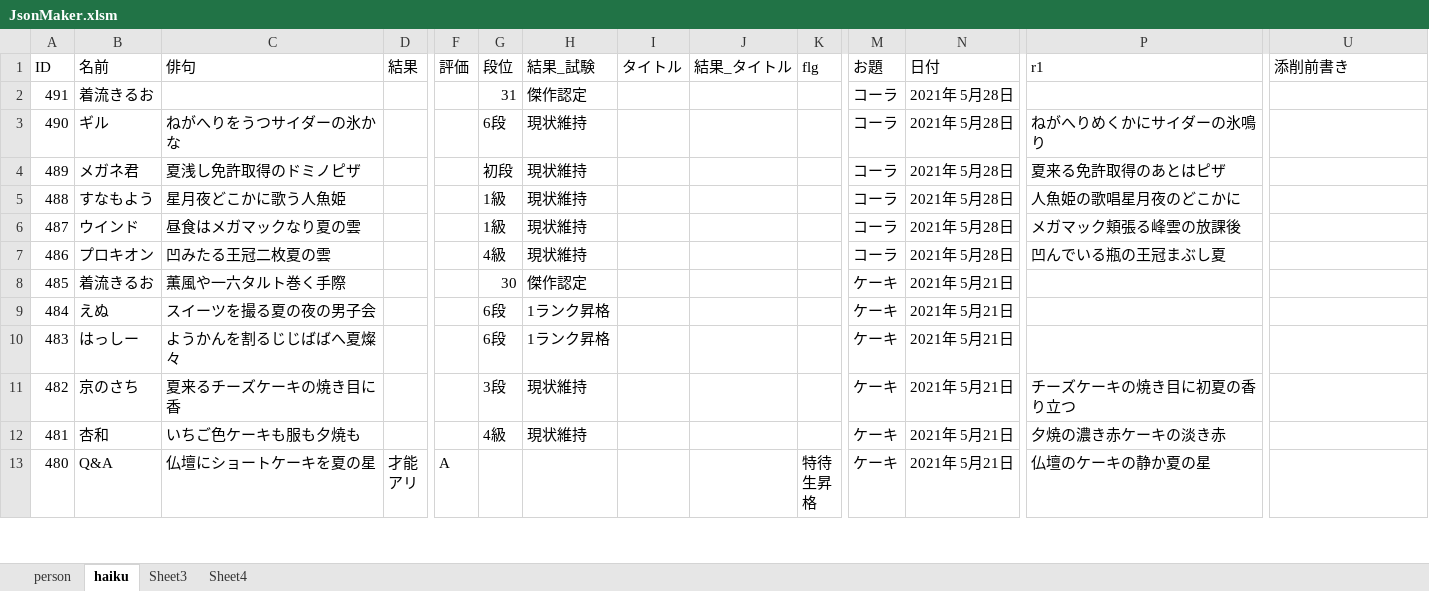
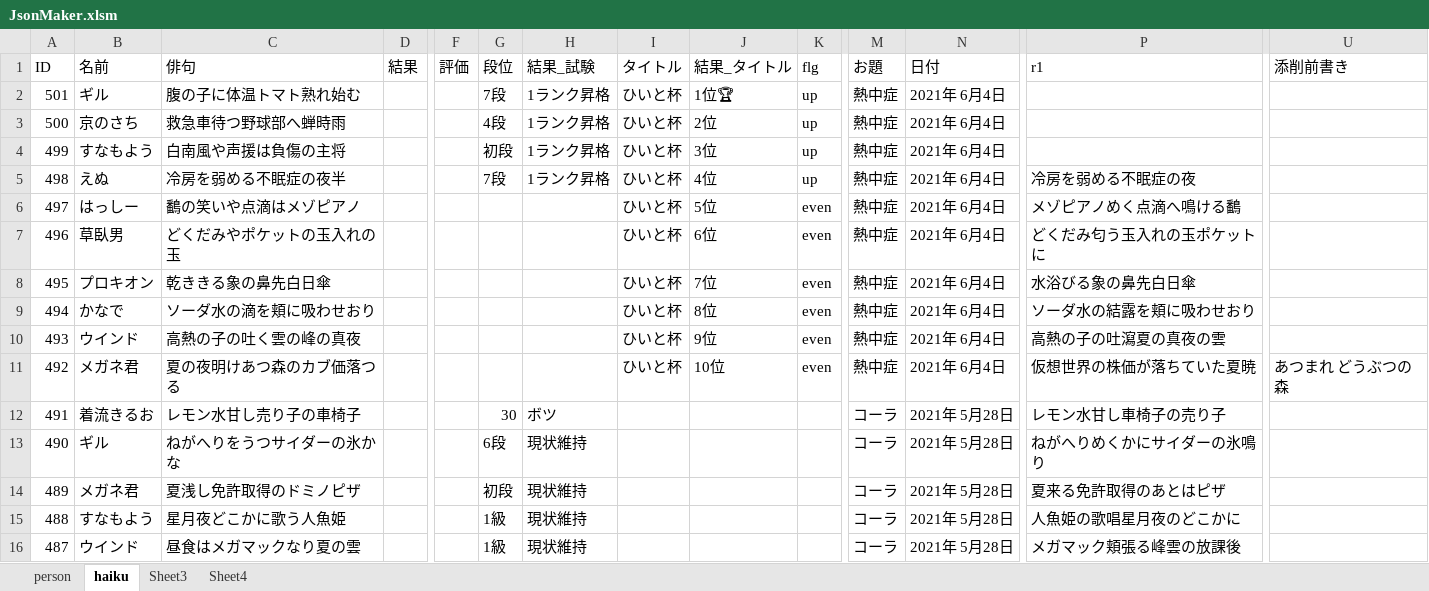
Before and after one commit to ghilgithub/prbt_rengo, an Excel workbook: JsonMaker.xlsm, sheet haiku, drawn as a sheet; only a part is shown, gaps mark what is left out; the shorter side is filled out with more unchanged rows; values as stored, in another font and other column widths than the file's, no borders; charts and pictures not drawn; addresses are those after the commit; rows hold the shown columns only; the diff names each change by its address in the sheet, - before the commit and + after, or states it on an @@ line.

```diff
--- a/JsonMaker.xlsm (sheet haiku)
+++ b/JsonMaker.xlsm (sheet haiku)
+row 2: 501 | ギル | 腹の子に体温トマト熟れ始む |  |  | 7段 | 1ランク昇格 | ひいと杯 | 1位🏆 | up | 熱中症 | 2021年 6月4日
+row 3: 500 | 京のさち | 救急車待つ野球部へ蝉時雨 |  |  | 4段 | 1ランク昇格 | ひいと杯 | 2位 | up | 熱中症 | 2021年 6月4日
+row 4: 499 | すなもよう | 白南風や声援は負傷の主将 |  |  | 初段 | 1ランク昇格 | ひいと杯 | 3位 | up | 熱中症 | 2021年 6月4日
+row 5: 498 | えぬ | 冷房を弱める不眠症の夜半 |  |  | 7段 | 1ランク昇格 | ひいと杯 | 4位 | up | 熱中症 | 2021年 6月4日 | 冷房を弱める不眠症の夜
+row 6: 497 | はっしー | 鷭の笑いや点滴はメゾピアノ |  |  |  |  | ひいと杯 | 5位 | even | 熱中症 | 2021年 6月4日 | メゾピアノめく点滴へ鳴ける鷭
+row 7: 496 | 草臥男 | どくだみやポケットの玉入れの玉 |  |  |  |  | ひいと杯 | 6位 | even | 熱中症 | 2021年 6月4日 | どくだみ匂う玉入れの玉ポケットに
+row 8: 495 | プロキオン | 乾ききる象の鼻先白日傘 |  |  |  |  | ひいと杯 | 7位 | even | 熱中症 | 2021年 6月4日 | 水浴びる象の鼻先白日傘
+row 9: 494 | かなで | ソーダ水の滴を頬に吸わせおり |  |  |  |  | ひいと杯 | 8位 | even | 熱中症 | 2021年 6月4日 | ソーダ水の結露を頬に吸わせおり
+row 10: 493 | ウインド | 高熱の子の吐く雲の峰の真夜 |  |  |  |  | ひいと杯 | 9位 | even | 熱中症 | 2021年 6月4日 | 高熱の子の吐瀉夏の真夜の雲
+row 11: 492 | メガネ君 | 夏の夜明けあつ森のカブ価落つる |  |  |  |  | ひいと杯 | 10位 | even | 熱中症 | 2021年 6月4日 | 仮想世界の株価が落ちていた夏暁 | あつまれ どうぶつの森
-C12 (俳句): (empty)
+C12 (俳句): レモン水甘し売り子の車椅子
-G12 (段位): 31
+G12 (段位): 30
-H12 (結果_試験): 傑作認定
+H12 (結果_試験): ボツ
-P12 (r1): (empty)
+P12 (r1): レモン水甘し車椅子の売り子
```
Also changed, not shown: sheet person, charts or pictures, 4 other files.
